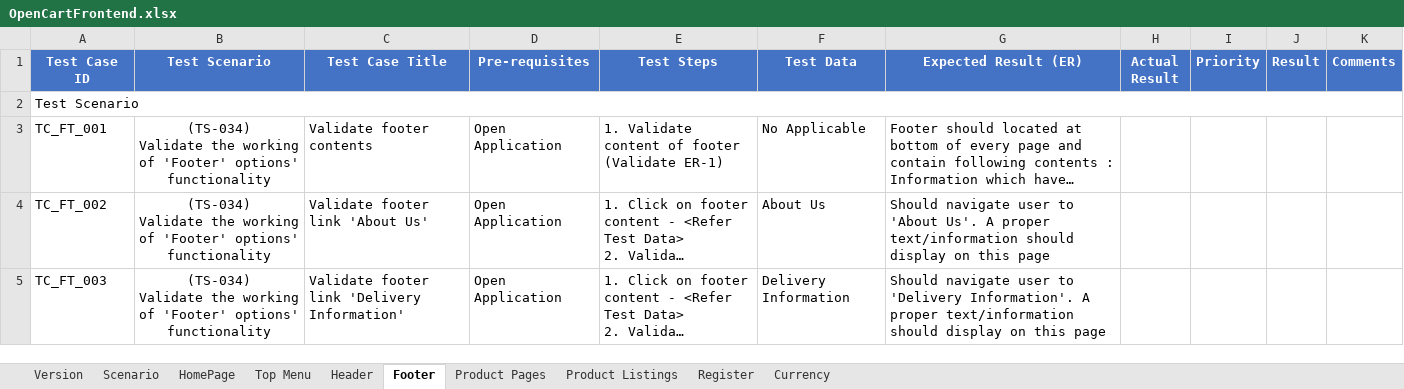
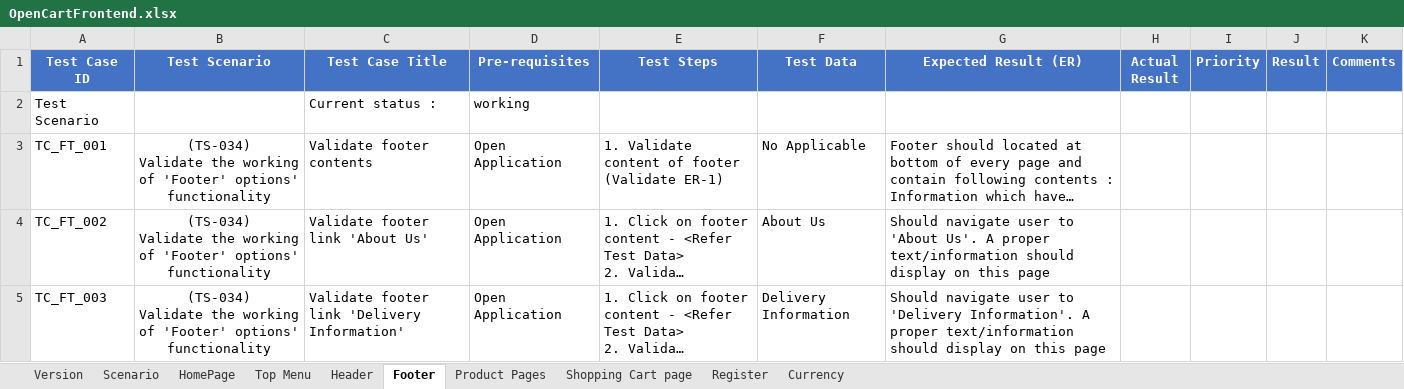
Before and after one commit to PawinThamruangthong/TestingSomething, an Excel workbook: manual test/Open cert/OpenCartFrontend.xlsx, sheet Footer, drawn as a sheet; only a part is shown; long unchanged cells end in …; values as stored, in another font and other column widths than the file's, no borders; the diff names each change by its address in the sheet, - before the commit and + after, or states it on an @@ line.

Commit message:
Working on shopping cart page

```diff
--- a/manual test/Open cert/OpenCartFrontend.xlsx (sheet Footer)
+++ b/manual test/Open cert/OpenCartFrontend.xlsx (sheet Footer)
-sheet tab: Product Listings
+sheet tab: Shopping Cart page
-A2:K2 merged
-C2 (Test Case Title): (empty)
+C2 (Test Case Title): Current status :
-D2 (Pre-requisites): (empty)
+D2 (Pre-requisites): working
```
Also changed, not shown: sheet Product Pages, sheet Scenario, sheet HomePage, sheet Top Menu, sheet Header.
